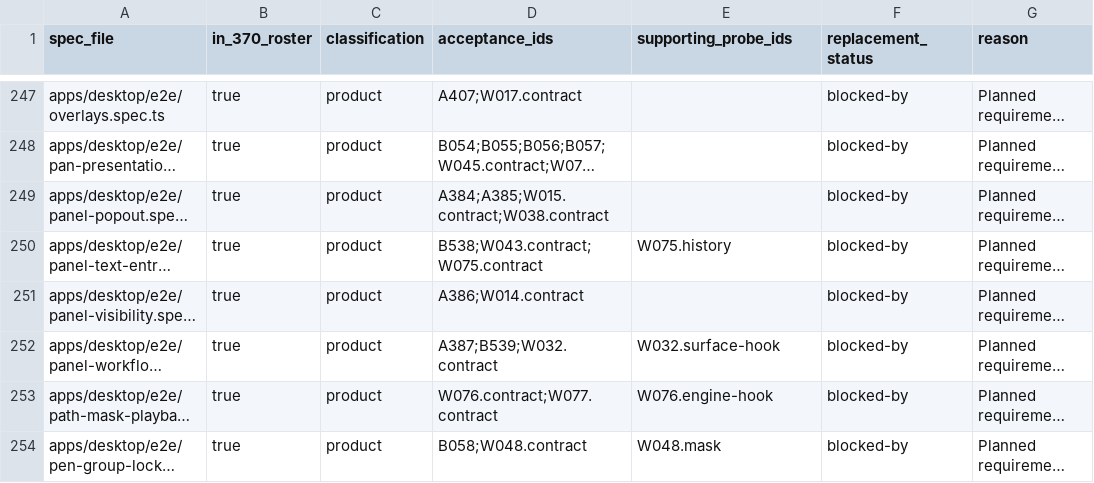
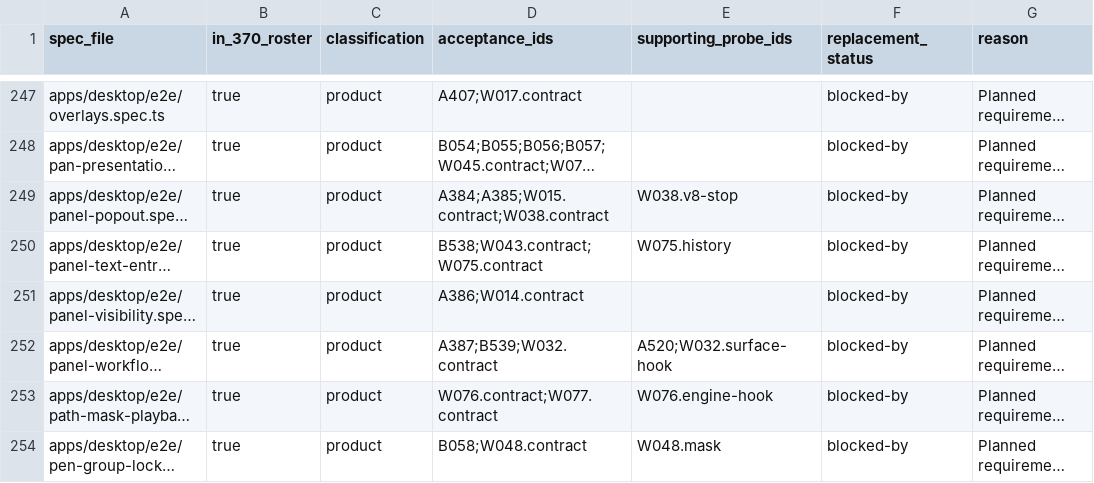
Before and after one commit to iterative-computer/powermove, a CSV file: apps/native/crates/acceptance/data/e2e-map.csv, drawn as a sheet; only a part is shown, gaps mark what is left out; long unchanged cells end in …; the diff covers the shown part only; the diff names each change by its address in the sheet, - before the commit and + after, or states it on an @@ line.

```diff
--- a/apps/native/crates/acceptance/data/e2e-map.csv
+++ b/apps/native/crates/acceptance/data/e2e-map.csv
-E249 (supporting_probe_ids): (empty)
+E249 (supporting_probe_ids): W038.v8-stop
-E252 (supporting_probe_ids): W032.surface-hook
+E252 (supporting_probe_ids): A520;W032.surface-hook
```
Also changed, not shown: 67 edited cells elsewhere in this file, 16 other files.
